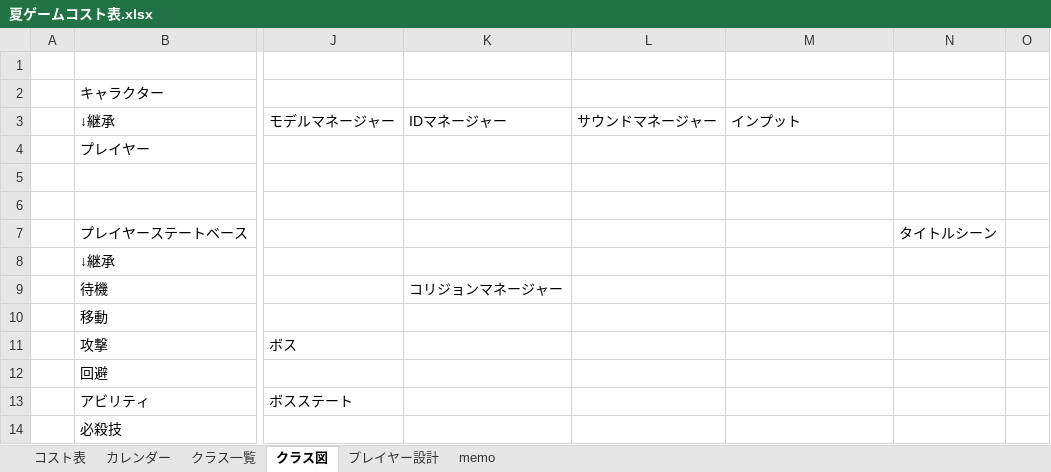
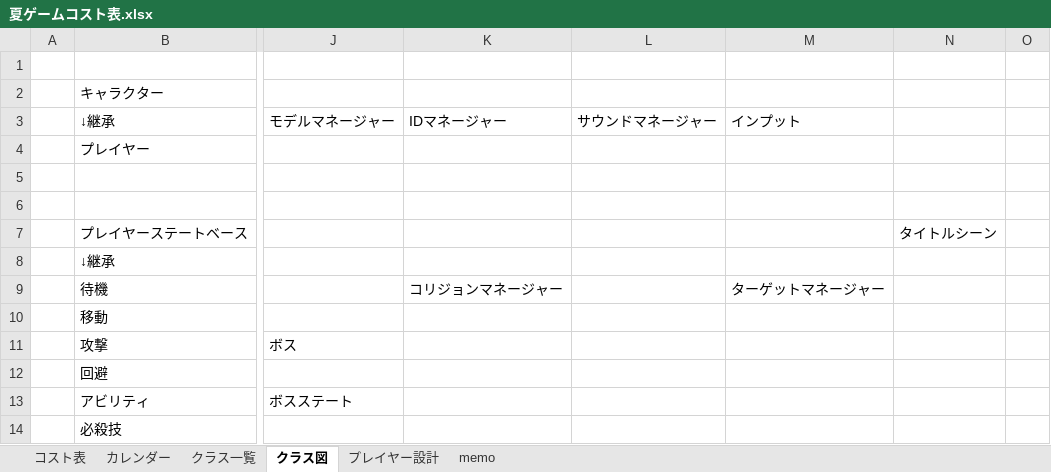
Before and after one commit to Tiger5286/SummerGame_2026, an Excel workbook: 夏ゲームコスト表.xlsx, sheet クラス図, drawn as a sheet; only a part is shown, gaps mark what is left out; values as stored, in another font and other column widths than the file's, no borders; the diff names each change by its address in the sheet, - before the commit and + after, or states it on an @@ line.

Commit message:
Update 夏ゲームコスト表.xlsx

```diff
--- a/夏ゲームコスト表.xlsx (sheet クラス図)
+++ b/夏ゲームコスト表.xlsx (sheet クラス図)
-M9: (empty)
+M9: ターゲットマネージャー
```
